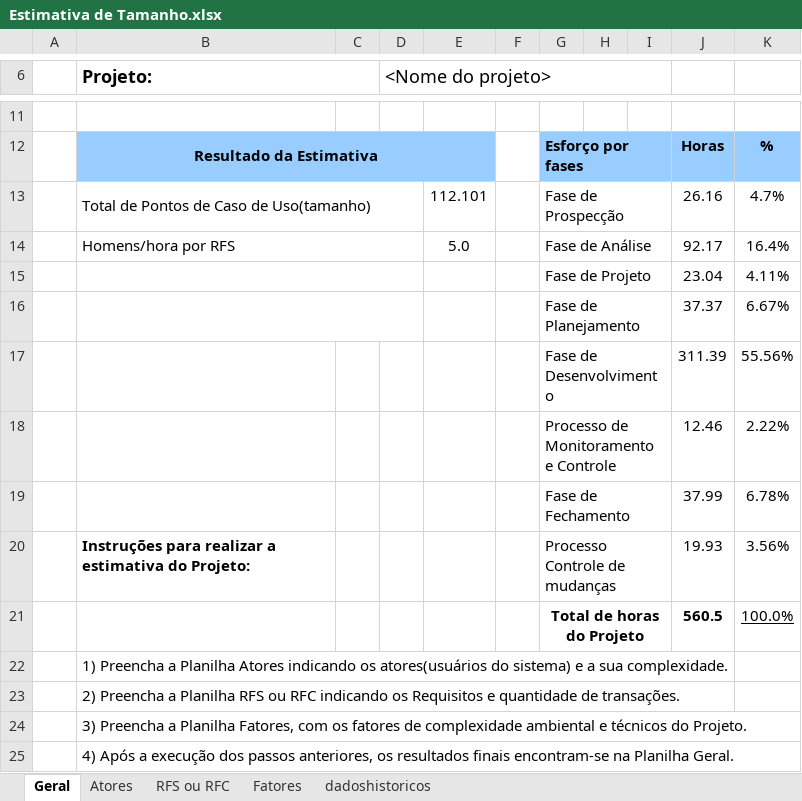
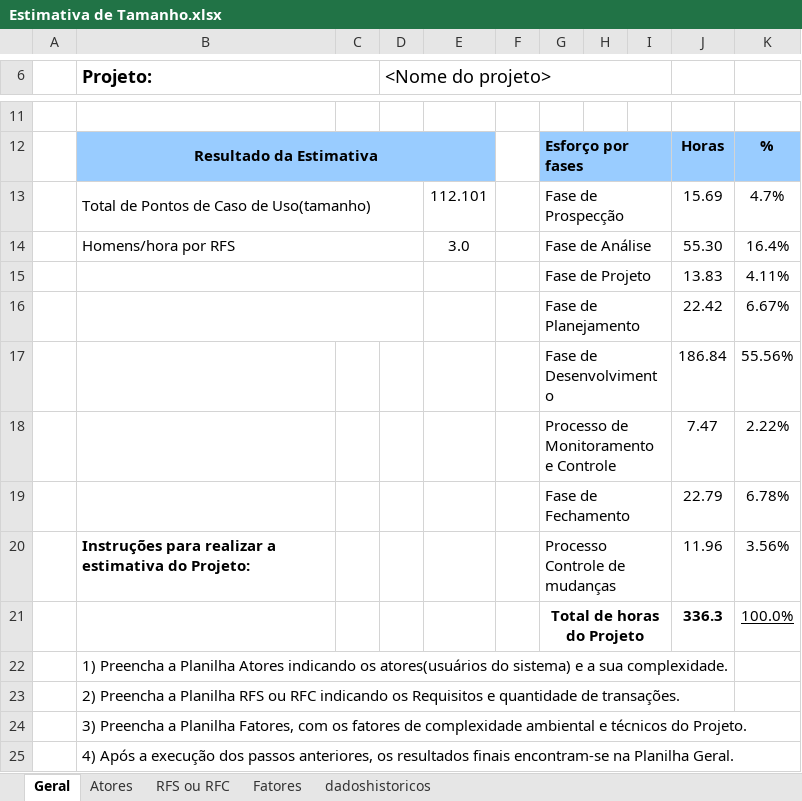
Before and after one commit to carolinavsqs/sistema-imobiliario, an Excel workbook: documentos/Estimativa de Tamanho.xlsx, sheet Geral, drawn as a sheet; only a part is shown, gaps mark what is left out; values as stored, in another font and other column widths than the file's, no borders; the diff names each change by its address in the sheet, - before the commit and + after, or states it on an @@ line.

Commit message:
[FIX] Atualização de cronograma e estimativa de tamanho
Atualização do cronograma e da estimativa de tamanho após a implementação dos CRUDs de cliente e funcionário

```diff
--- a/documentos/Estimativa de Tamanho.xlsx (sheet Geral)
+++ b/documentos/Estimativa de Tamanho.xlsx (sheet Geral)
-J13: 26.16
+J13: 15.69
-E14: 5.0
+E14: 3.0
-J14: 92.17
+J14: 55.30
-J15: 23.04
+J15: 13.83
-J16: 37.37
+J16: 22.42
-J17: 311.39
+J17: 186.84
-J18: 12.46
+J18: 7.47
-J19: 37.99
+J19: 22.79
-J20: 19.93
+J20: 11.96
-J21: 560.5
+J21: 336.3
```
Also changed, not shown: 1 other file.
